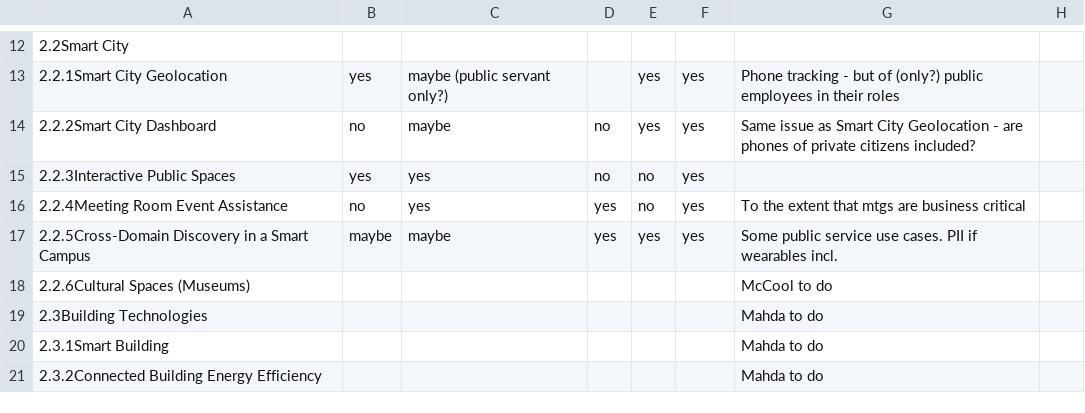
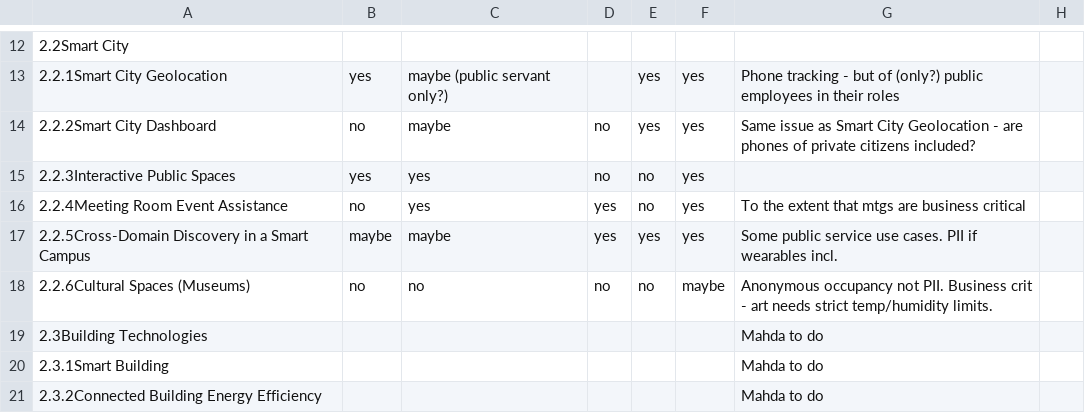
Before and after one commit to w3c/wot-usecases, a CSV file: USE-CASES/security-categories.csv, drawn as a sheet; only a part is shown, gaps mark what is left out.

Commit message:
Cultural Spaces

```diff
--- a/USE-CASES/security-categories.csv
+++ b/USE-CASES/security-categories.csv
@@ -17,3 +17,3 @@
 2.2.5Cross-Domain Discovery in a Smart Campus,maybe,maybe,yes,yes,yes,"Some public service use cases.  PII if wearables incl.",
-2.2.6Cultural Spaces (Museums),,,,,,"McCool to do",
+2.2.6Cultural Spaces (Museums),no,no,no,no,maybe,"Anonymous occupancy not PII.  Business crit - art needs strict temp/humidity limits.",
 2.3Building Technologies,,,,,,"Mahda to do",
```
